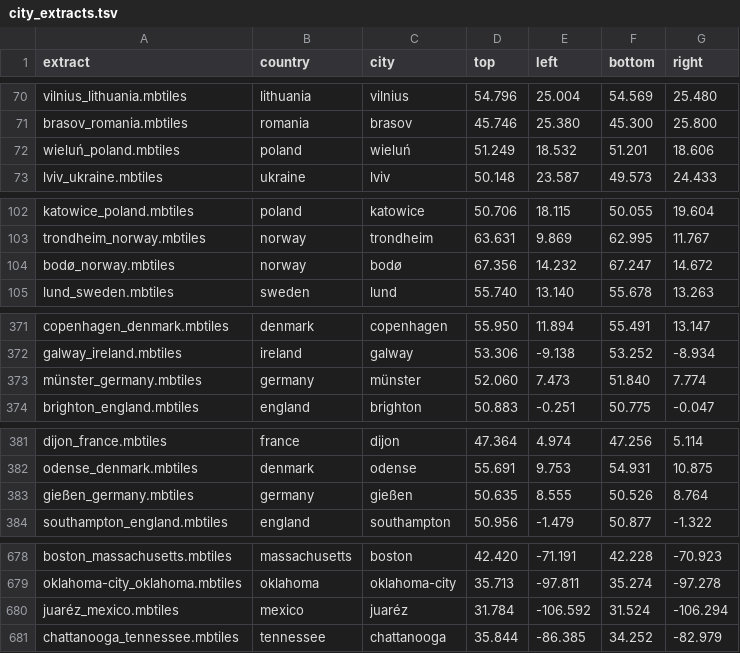
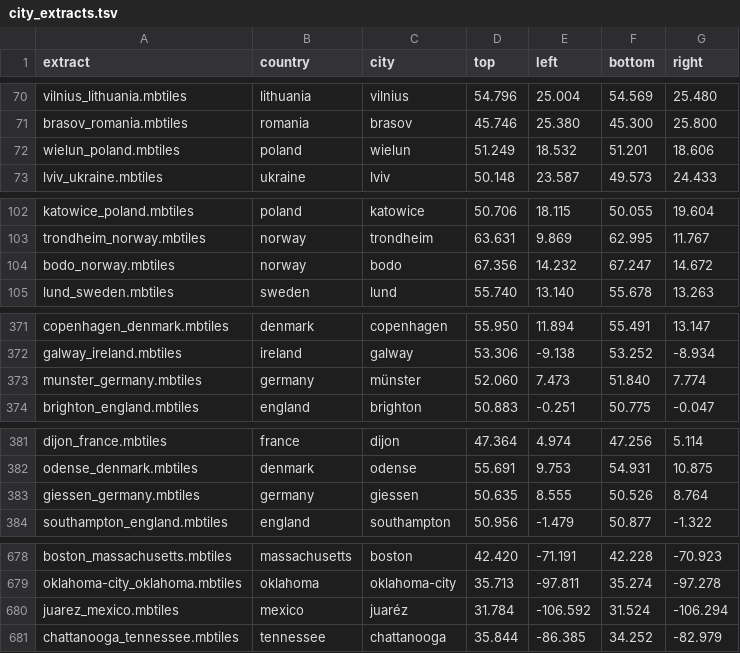
Before and after one commit to osm2vectortiles/osm2vectortiles, a TSV file: src/create-extracts/city_extracts.tsv, drawn as a sheet; only a part is shown, gaps mark what is left out.

Commit message:
Ensure ASCII names of city extracts

```diff
--- a/src/create-extracts/city_extracts.tsv
+++ b/src/create-extracts/city_extracts.tsv
@@ -71,3 +71,3 @@ vilnius_lithuania.mbtiles	lithuania	vilnius	54.796	25.004	54.569	25.480
 brasov_romania.mbtiles	romania	brasov	45.746	25.380	45.300	25.800
-wieluń_poland.mbtiles	poland	wieluń	51.249	18.532	51.201	18.606
+wielun_poland.mbtiles	poland	wielun	51.249	18.532	51.201	18.606
 lviv_ukraine.mbtiles	ukraine	lviv	50.148	23.587	49.573	24.433
@@ -103,3 +103,3 @@ katowice_poland.mbtiles	poland	katowice	50.706	18.115	50.055	19.604
 trondheim_norway.mbtiles	norway	trondheim	63.631	9.869	62.995	11.767
-bodø_norway.mbtiles	norway	bodø	67.356	14.232	67.247	14.672
+bodo_norway.mbtiles	norway	bodo	67.356	14.232	67.247	14.672
 lund_sweden.mbtiles	sweden	lund	55.740	13.140	55.678	13.263
@@ -372,3 +372,3 @@ copenhagen_denmark.mbtiles	denmark	copenhagen	55.950	11.894	55.491	13.147
 galway_ireland.mbtiles	ireland	galway	53.306	-9.138	53.252	-8.934
-münster_germany.mbtiles	germany	münster	52.060	7.473	51.840	7.774
+munster_germany.mbtiles	germany	münster	52.060	7.473	51.840	7.774
 brighton_england.mbtiles	england	brighton	50.883	-0.251	50.775	-0.047
@@ -382,3 +382,3 @@ dijon_france.mbtiles	france	dijon	47.364	4.974	47.256	5.114
 odense_denmark.mbtiles	denmark	odense	55.691	9.753	54.931	10.875
-gießen_germany.mbtiles	germany	gießen	50.635	8.555	50.526	8.764
+giessen_germany.mbtiles	germany	giessen	50.635	8.555	50.526	8.764
 southampton_england.mbtiles	england	southampton	50.956	-1.479	50.877	-1.322
@@ -679,3 +679,3 @@ boston_massachusetts.mbtiles	massachusetts	boston	42.420	-71.191	42.228	-70.923
 oklahoma-city_oklahoma.mbtiles	oklahoma	oklahoma-city	35.713	-97.811	35.274	-97.278
-juaréz_mexico.mbtiles	mexico	juaréz	31.784	-106.592	31.524	-106.294
+juarez_mexico.mbtiles	mexico	juaréz	31.784	-106.592	31.524	-106.294
 chattanooga_tennessee.mbtiles	tennessee	chattanooga	35.844	-86.385	34.252	-82.979
```
